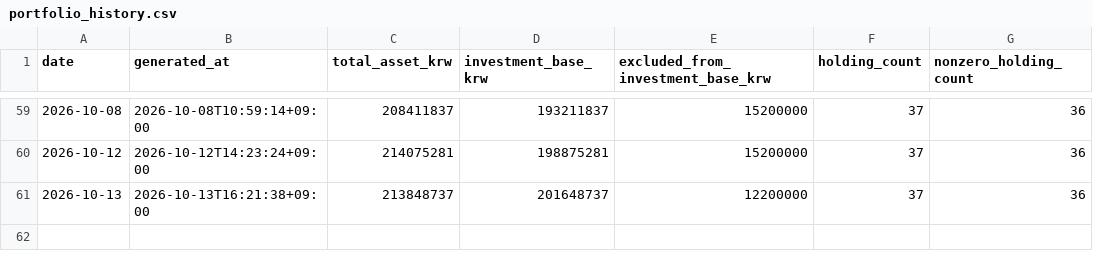
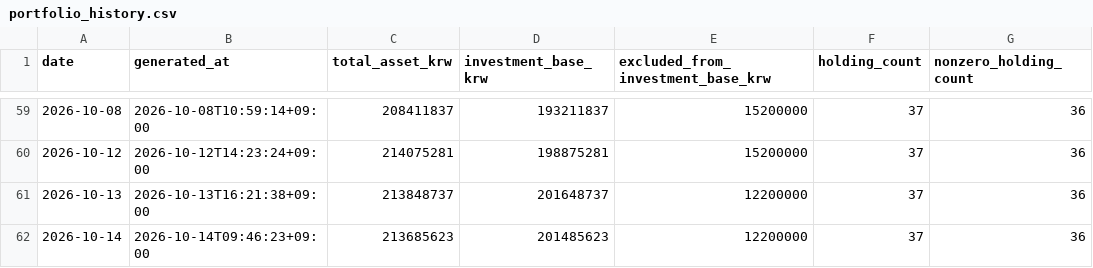
Before and after one commit to Wandongkee/portfolio-dashboard, a CSV file: web_data/portfolio_history.csv, drawn as a sheet; only a part is shown, gaps mark what is left out; the diff names each change by its address in the sheet, - before the commit and + after, or states it on an @@ line.

Commit message:
Update portfolio data 2026-10-14 09:46:32

```diff
--- a/web_data/portfolio_history.csv
+++ b/web_data/portfolio_history.csv
+row 62: 2026-10-14 | 2026-10-14T09:46:23+09:00 | 213685623 | 201485623 | 12200000 | 37 | 36
```
Also changed, not shown: web_data/portfolio_holdings.csv, web_data/portfolio_summary.csv, 2 other files.
